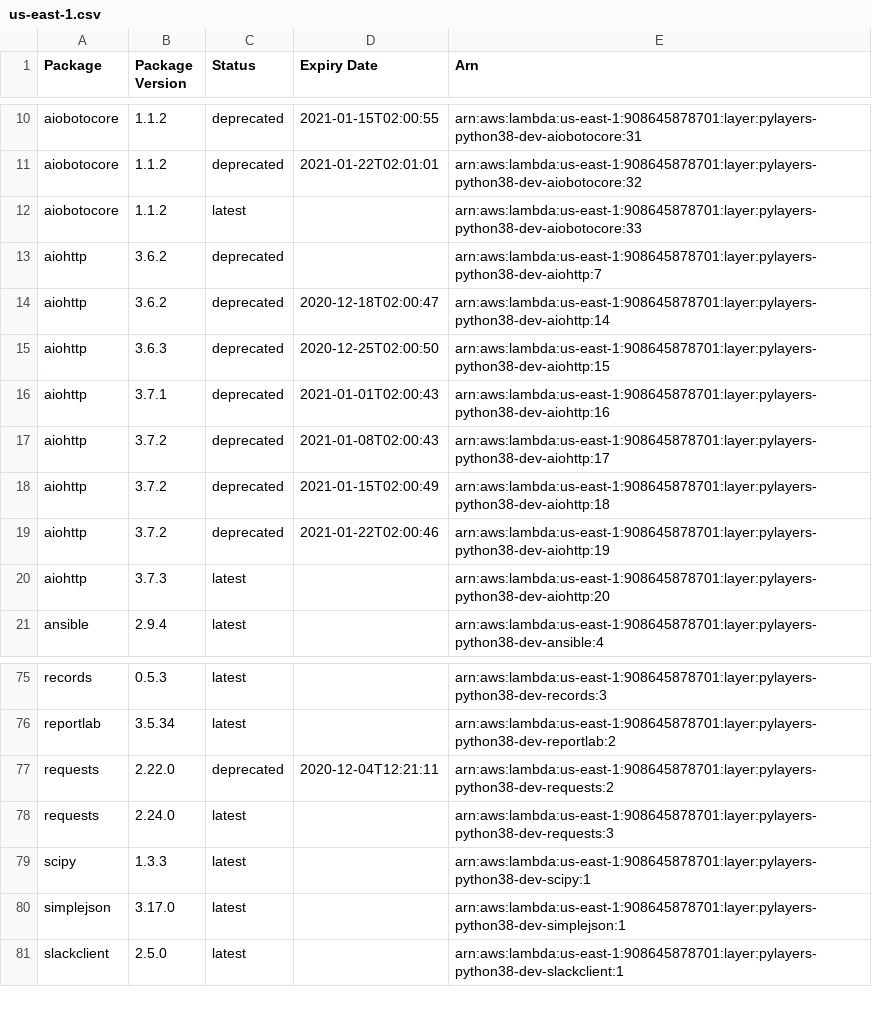
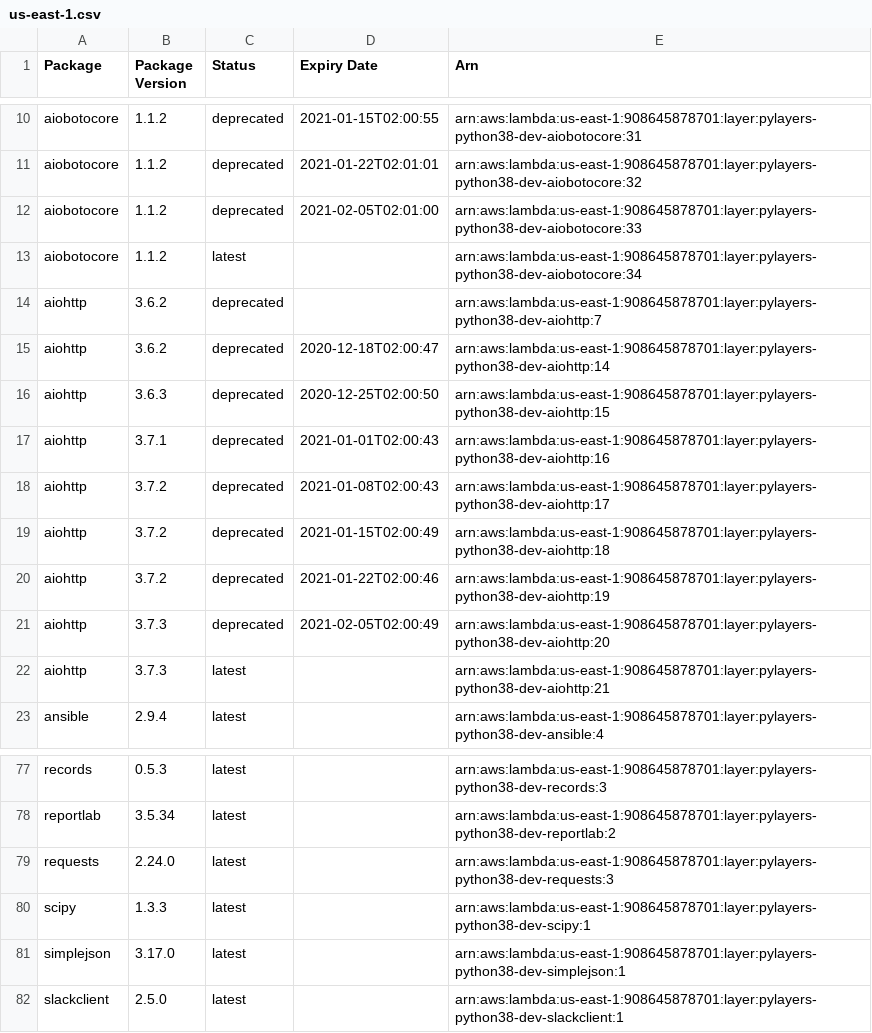
Before and after one commit to keithrozario/Klayers-dev, a CSV file: deployments/python3.8/arns/us-east-1.csv, drawn as a sheet; only a part is shown, gaps mark what is left out.

```diff
--- a/deployments/python3.8/arns/us-east-1.csv
+++ b/deployments/python3.8/arns/us-east-1.csv
@@ -11,3 +11,4 @@ aiobotocore,1.1.2,deprecated,2021-01-15T02:00:55,arn:aws:lambda:us-east-1:908645
 aiobotocore,1.1.2,deprecated,2021-01-22T02:01:01,arn:aws:lambda:us-east-1:908645878701:layer:pylayers-python38-dev-aiobotocore:32
-aiobotocore,1.1.2,latest,,arn:aws:lambda:us-east-1:908645878701:layer:pylayers-python38-dev-aiobotocore:33
+aiobotocore,1.1.2,deprecated,2021-02-05T02:01:00,arn:aws:lambda:us-east-1:908645878701:layer:pylayers-python38-dev-aiobotocore:33
+aiobotocore,1.1.2,latest,,arn:aws:lambda:us-east-1:908645878701:layer:pylayers-python38-dev-aiobotocore:34
 aiohttp,3.6.2,deprecated,,arn:aws:lambda:us-east-1:908645878701:layer:pylayers-python38-dev-aiohttp:7
@@ -19,3 +20,4 @@ aiohttp,3.7.2,deprecated,2021-01-15T02:00:49,arn:aws:lambda:us-east-1:9086458787
 aiohttp,3.7.2,deprecated,2021-01-22T02:00:46,arn:aws:lambda:us-east-1:908645878701:layer:pylayers-python38-dev-aiohttp:19
-aiohttp,3.7.3,latest,,arn:aws:lambda:us-east-1:908645878701:layer:pylayers-python38-dev-aiohttp:20
+aiohttp,3.7.3,deprecated,2021-02-05T02:00:49,arn:aws:lambda:us-east-1:908645878701:layer:pylayers-python38-dev-aiohttp:20
+aiohttp,3.7.3,latest,,arn:aws:lambda:us-east-1:908645878701:layer:pylayers-python38-dev-aiohttp:21
 ansible,2.9.4,latest,,arn:aws:lambda:us-east-1:908645878701:layer:pylayers-python38-dev-ansible:4
@@ -76,3 +78,2 @@ records,0.5.3,latest,,arn:aws:lambda:us-east-1:908645878701:layer:pylayers-pytho
 reportlab,3.5.34,latest,,arn:aws:lambda:us-east-1:908645878701:layer:pylayers-python38-dev-reportlab:2
-requests,2.22.0,deprecated,2020-12-04T12:21:11,arn:aws:lambda:us-east-1:908645878701:layer:pylayers-python38-dev-requests:2
 requests,2.24.0,latest,,arn:aws:lambda:us-east-1:908645878701:layer:pylayers-python38-dev-requests:3
```
Also changed, not shown: deployments/python3.8/arns/us-west-2.csv, 2 other files.
